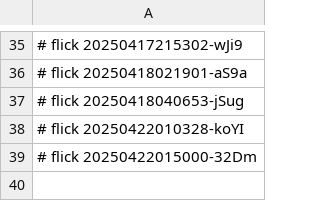
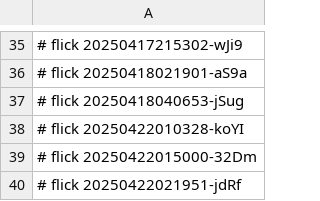
Before and after one commit to abikesa/genealogy, a CSV file: kitabo/ensi/aperitivo/.csv, drawn as a sheet; only a part is shown, gaps mark what is left out; the diff names each change by its address in the sheet, - before the commit and + after, or states it on an @@ line.

Commit message:
kitabo/ensi/aperitivo/.csv

```diff
--- a/kitabo/ensi/aperitivo/.csv
+++ b/kitabo/ensi/aperitivo/.csv
+row 40: # flick 20250422021951-jdRf
```
